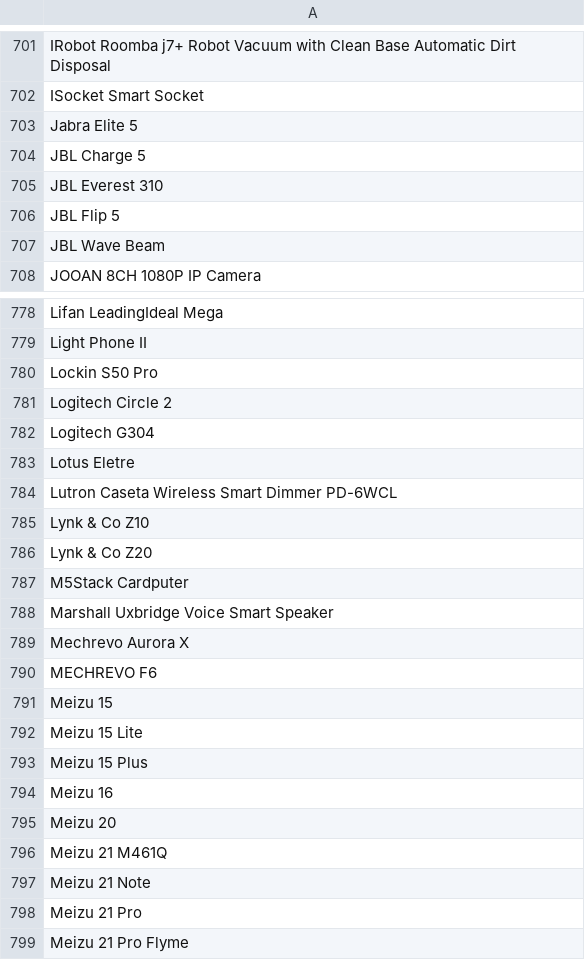
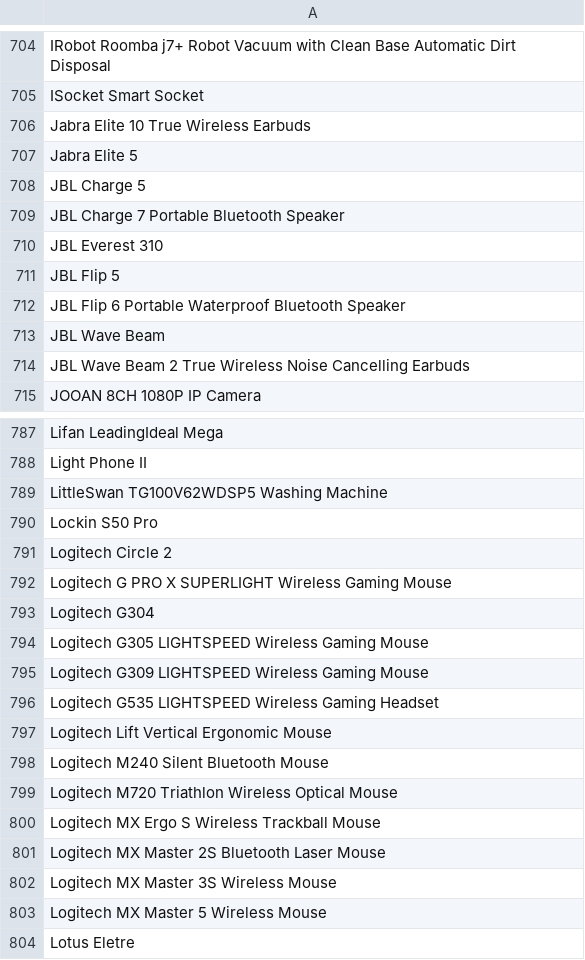
Before and after one commit to jeandecian/wiki-iot-product-name-verifier, a CSV file: verified.csv, drawn as a sheet; only a part is shown, gaps mark what is left out; the shorter side is filled out with more unchanged rows; the diff covers the shown part only.

```diff
--- a/verified.csv
+++ b/verified.csv
@@ -702,7 +705,11 @@ IRobot Roomba j7+ Robot Vacuum with Clean Base Automatic Dirt Disposal
 ISocket Smart Socket
+Jabra Elite 10 True Wireless Earbuds
 Jabra Elite 5
 JBL Charge 5
+JBL Charge 7 Portable Bluetooth Speaker
 JBL Everest 310
 JBL Flip 5
+JBL Flip 6 Portable Waterproof Bluetooth Speaker
 JBL Wave Beam
+JBL Wave Beam 2 True Wireless Noise Cancelling Earbuds
 JOOAN 8CH 1080P IP Camera
@@ -779,5 +788,17 @@ Lifan LeadingIdeal Mega
 Light Phone II
+LittleSwan TG100V62WDSP5 Washing Machine
 Lockin S50 Pro
 Logitech Circle 2
+Logitech G PRO X SUPERLIGHT Wireless Gaming Mouse
 Logitech G304
+Logitech G305 LIGHTSPEED Wireless Gaming Mouse
+Logitech G309 LIGHTSPEED Wireless Gaming Mouse
+Logitech G535 LIGHTSPEED Wireless Gaming Headset
+Logitech Lift Vertical Ergonomic Mouse
+Logitech M240 Silent Bluetooth Mouse
+Logitech M720 Triathlon Wireless Optical Mouse
+Logitech MX Ergo S Wireless Trackball Mouse
+Logitech MX Master 2S Bluetooth Laser Mouse
+Logitech MX Master 3S Wireless Mouse
+Logitech MX Master 5 Wireless Mouse
 Lotus Eletre
```
Also changed, not shown: 13 added rows, 1 removed row and 1 edited cell elsewhere in this file, combined.csv, unapproved.csv, 2 other files.
